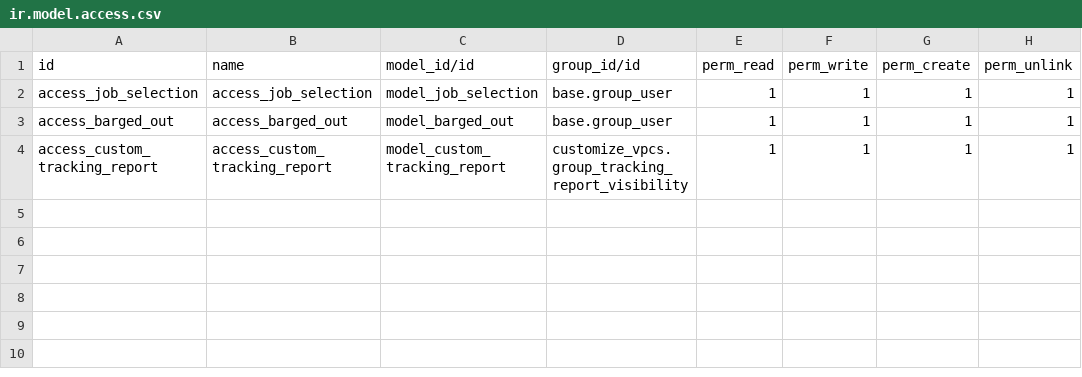
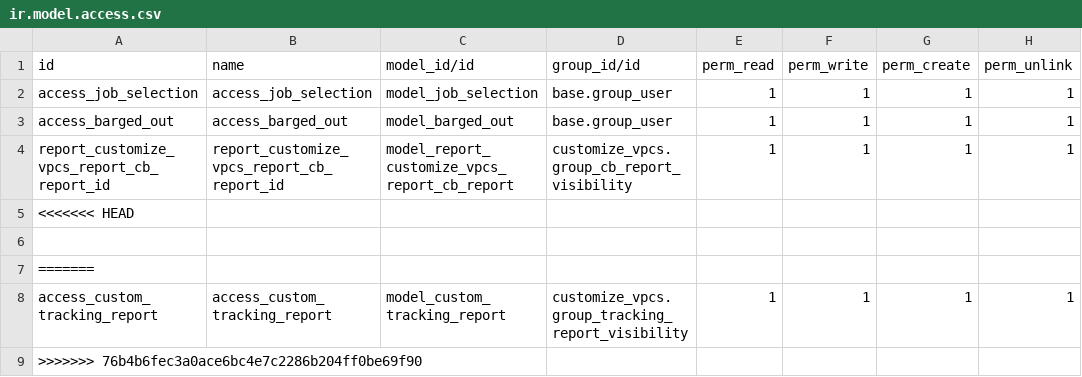
Before and after one commit to MattobellNg/libracycle, a CSV file: customize_vpcs/security/ir.model.access.csv, drawn as a sheet.

```diff
--- a/customize_vpcs/security/ir.model.access.csv
+++ b/customize_vpcs/security/ir.model.access.csv
@@ -3,2 +3,7 @@ access_job_selection,access_job_selection,model_job_selection,base.group_user,1,
 access_barged_out,access_barged_out,model_barged_out,base.group_user,1,1,1,1
+report_customize_vpcs_report_cb_report_id,report_customize_vpcs_report_cb_report_id,model_report_customize_vpcs_report_cb_report,customize_vpcs.group_cb_report_visibility,1,1,1,1
+<<<<<<< HEAD
+
+=======
 access_custom_tracking_report,access_custom_tracking_report,model_custom_tracking_report,customize_vpcs.group_tracking_report_visibility,1,1,1,1
+>>>>>>> 76b4b6fec3a0ace6bc4e7c2286b204ff0be69f90
```
Also changed, not shown: 49 other files.
